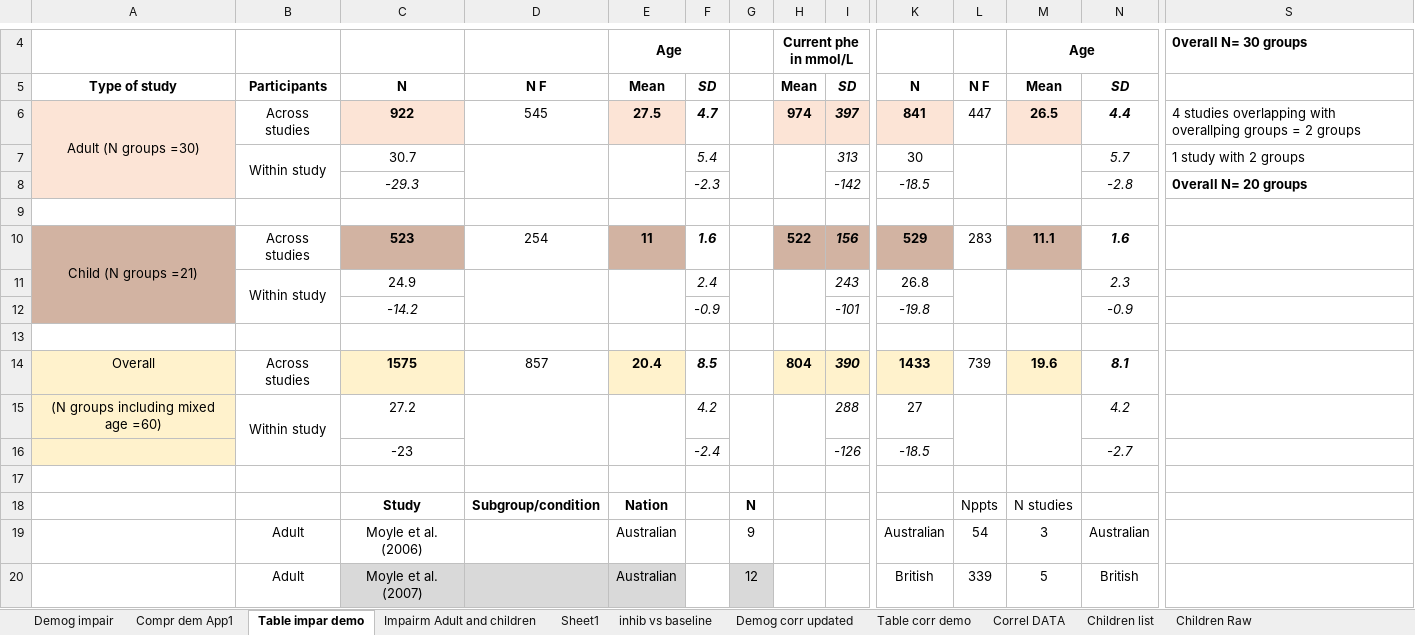
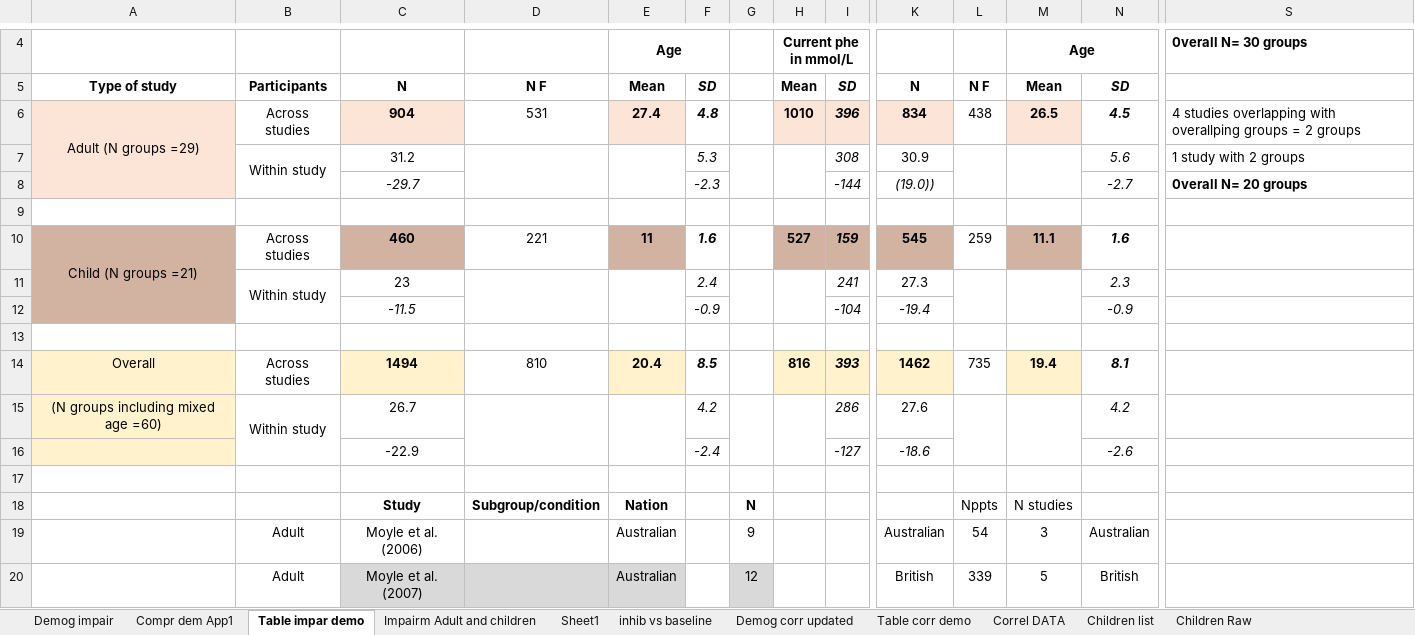
Before and after one commit to olsonac/pku_child_adult_data_only, an Excel workbook: child_adult_master_spreadsheet.xlsx, sheet Table impar demo, drawn as a sheet; only a part is shown, gaps mark what is left out; values as stored, in another font and other column widths than the file's, no borders; charts and pictures not drawn; removed rows and columns are numbered as before the commit, all else as after; rows hold the shown columns only; the diff names each change by its address in the sheet, - before the commit and + after, or states it on an @@ line.

Commit message:
added table corrections from CR to master

```diff
--- a/child_adult_master_spreadsheet.xlsx (sheet Table impar demo)
+++ b/child_adult_master_spreadsheet.xlsx (sheet Table impar demo)
-row 6: Adult (N groups =30) | Across studies | 922 | 545 | 27.5 | 4.7 |  | 974 | 397 | 841 | 447 | 26.5 | 4.4 | 4 studies overlapping with overallping groups = 2 groups
-row 7:  | Within study | 30.7 |  |  | 5.4 |  |  | 313 | 30 |  |  | 5.7 | 1 study with 2 groups
-row 8:  |  | -29.3 |  |  | -2.3 |  |  | -142 | -18.5 |  |  | -2.8 | 0verall N= 20 groups
+row 6: Adult (N groups =29) | Across studies | 904 | 531 | 27.4 | 4.8 |  | 1010 | 396 | 834 | 438 | 26.5 | 4.5 | 4 studies overlapping with overallping groups = 2 groups
+row 7:  | Within study | 31.2 |  |  | 5.3 |  |  | 308 | 30.9 |  |  | 5.6 | 1 study with 2 groups
+row 8:  |  | -29.7 |  |  | -2.3 |  |  | -144 | (19.0)) |  |  | -2.7 | 0verall N= 20 groups
-C10: 523
+C10: 460
-D10: 254
+D10: 221
-H10: 522
+H10: 527
-I10: 156
+I10: 159
-K10: 529
+K10: 545
-L10: 283
+L10: 259
-C11: 24.9
+C11: 23
-I11: 243
+I11: 241
-K11: 26.8
+K11: 27.3
-row 12:  |  | -14.2 |  |  | -0.9 |  |  | -101 | -19.8 |  |  | -0.9
+row 12:  |  | -11.5 |  |  | -0.9 |  |  | -104 | -19.4 |  |  | -0.9
-row 14: Overall | Across studies | 1575 | 857 | 20.4 | 8.5 |  | 804 | 390 | 1433 | 739 | 19.6 | 8.1
+row 14: Overall | Across studies | 1494 | 810 | 20.4 | 8.5 |  | 816 | 393 | 1462 | 735 | 19.4 | 8.1
-C15: 27.2
+C15: 26.7
-I15: 288
+I15: 286
-K15: 27
+K15: 27.6
-row 16:  |  | -23 |  |  | -2.4 |  |  | -126 | -18.5 |  |  | -2.7
+row 16:  |  | -22.9 |  |  | -2.4 |  |  | -127 | -18.6 |  |  | -2.6
```
Also changed, not shown: sheet Impairm Adult and children, charts or pictures, 2 other files.
